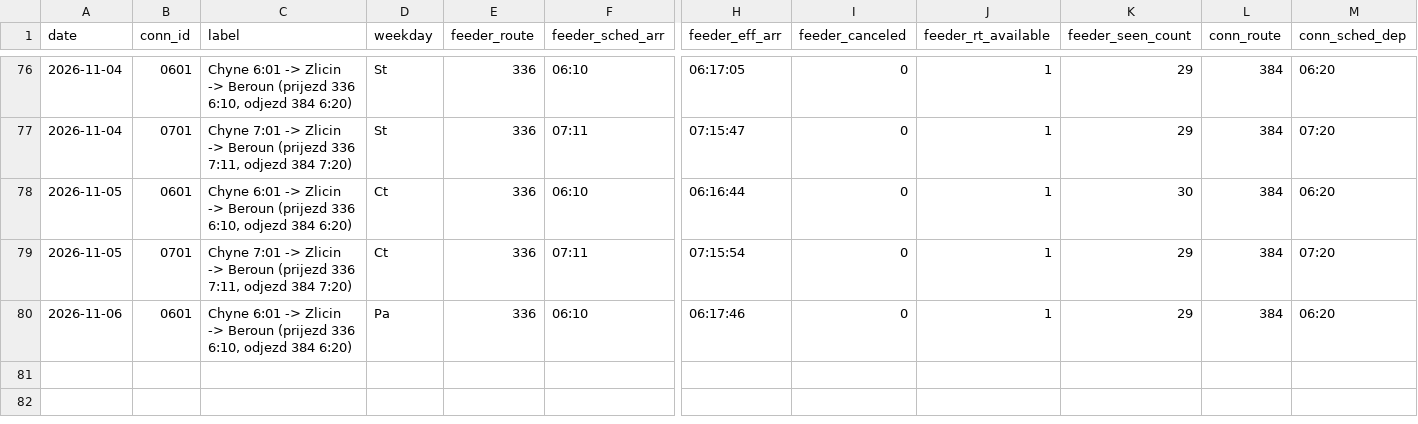
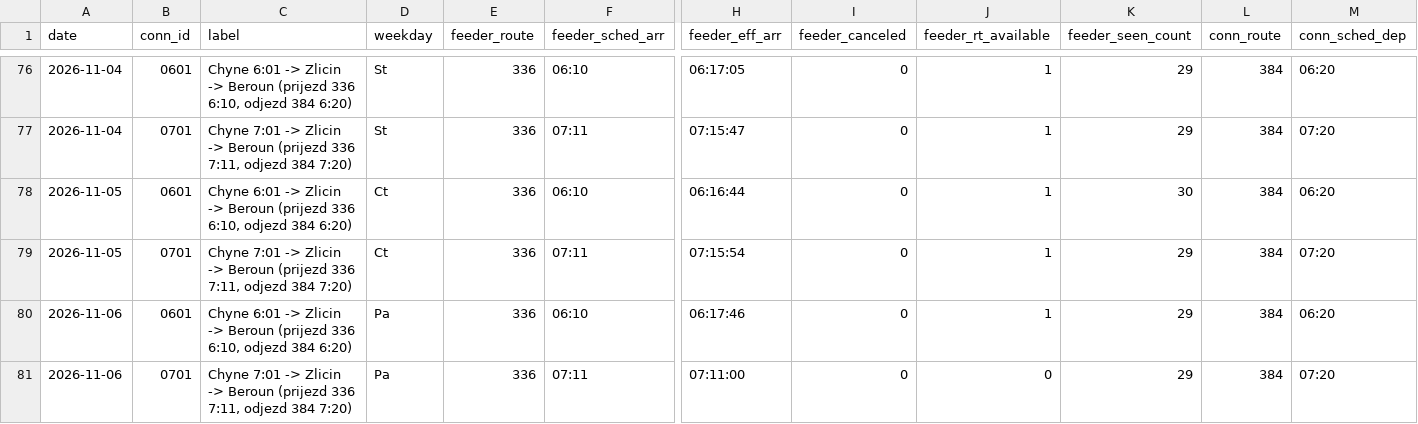
Before and after one commit to JindraKK/pid-transfer-monitor, a CSV file: data/results.csv, drawn as a sheet; only a part is shown, gaps mark what is left out; rows hold the shown columns only; the diff names each change by its address in the sheet, - before the commit and + after, or states it on an @@ line.

```diff
--- a/data/results.csv
+++ b/data/results.csv
+row 81: 2026-11-06 | 0701 | Chyne 7:01 -> Zlicin -> Beroun (prijezd 336 7:11, odjezd 384 7:20) | Pa | 336 | 07:11 | 07:11:00 | 0 | 0 | 29 | 384 | 07:20
```
Also changed, not shown: 1 other file.
